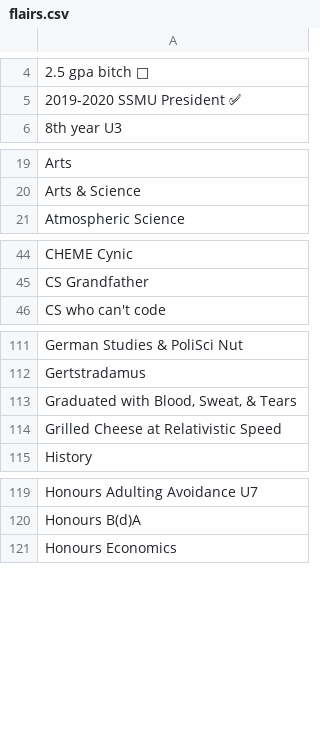
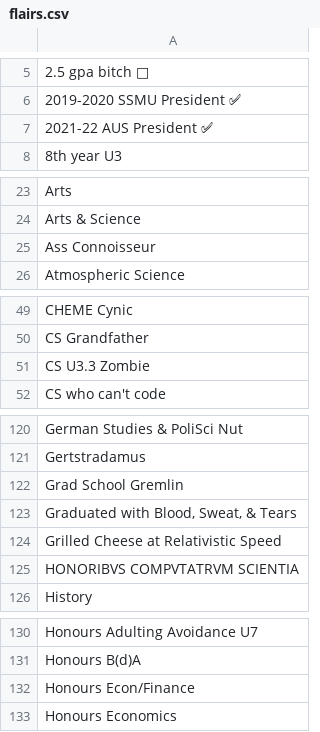
Before and after one commit to jkatofsky/COMP-550, a CSV file: data/flairs.csv, drawn as a sheet; only a part is shown, gaps mark what is left out; the diff covers the shown part only; the diff names each change by its address in the sheet, - before the commit and + after, or states it on an @@ line.

```diff
--- a/data/flairs.csv
+++ b/data/flairs.csv
+row 7: 2021-22 AUS President ✅
+row 25: Ass Connoisseur
+row 51: CS U3.3 Zombie
+row 122: Grad School Gremlin
+row 125: HONORIBVS COMPVTATRVM SCIENTIA
+row 132: Honours Econ/Finance
```
Also changed, not shown: 24 added rows elsewhere in this file, 1 other file.
